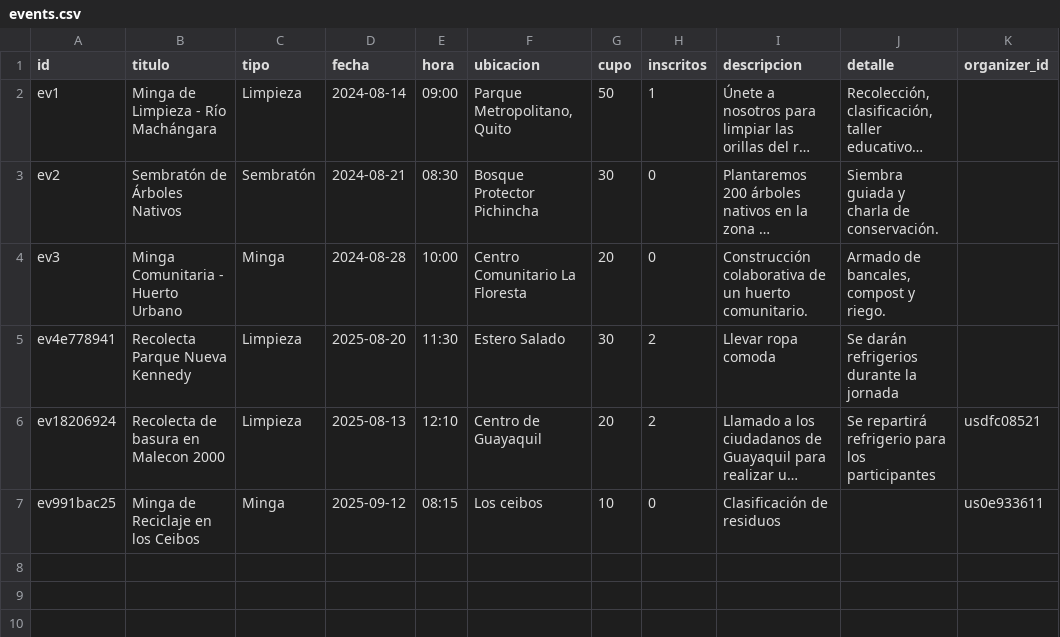
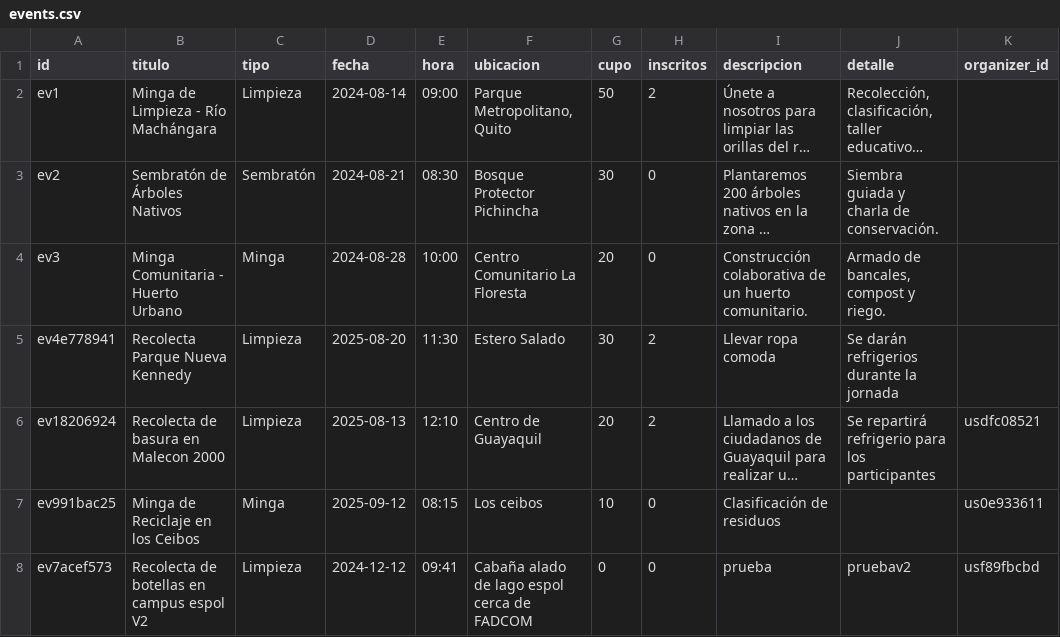
Before and after one commit to JohnUllaguari/EcoEventos, a CSV file: data/events.csv, drawn as a sheet; long unchanged cells end in …; the diff names each change by its address in the sheet, - before the commit and + after, or states it on an @@ line.

```diff
--- a/data/events.csv
+++ b/data/events.csv
-H2 (inscritos): 1
+H2 (inscritos): 2
+row 8: ev7acef573 | Recolecta de botellas en campus espol V2 | Limpieza | 2024-12-12 | 09:41 | Cabaña alado de lago espol cerca de FADCOM | 0 | 0 | prueba | pruebav2 | usf89fbcbd
```
Also changed, not shown: data/impacts.csv, data/registrations.csv, 28 other files.
